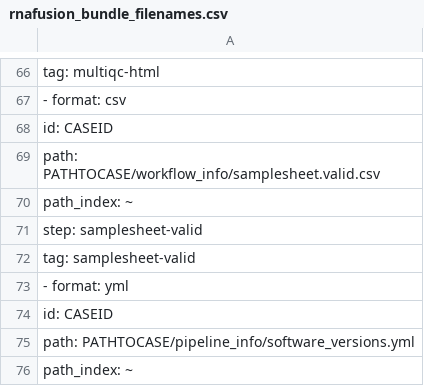
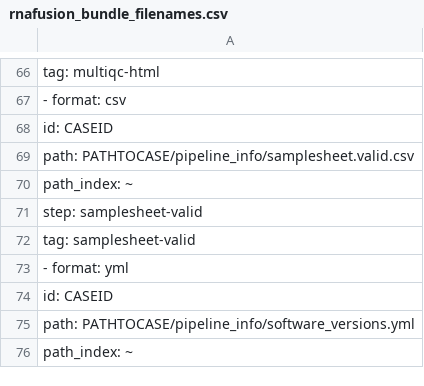
Before and after one commit to Clinical-Genomics/cg, a CSV file: cg/resources/rnafusion_bundle_filenames.csv, drawn as a sheet; only a part is shown, gaps mark what is left out.

Commit message:
fix path to file

```diff
--- a/cg/resources/rnafusion_bundle_filenames.csv
+++ b/cg/resources/rnafusion_bundle_filenames.csv
@@ -68,3 +68,3 @@
   id: CASEID
-  path: PATHTOCASE/workflow_info/samplesheet.valid.csv
+  path: PATHTOCASE/pipeline_info/samplesheet.valid.csv
   path_index: ~
```
